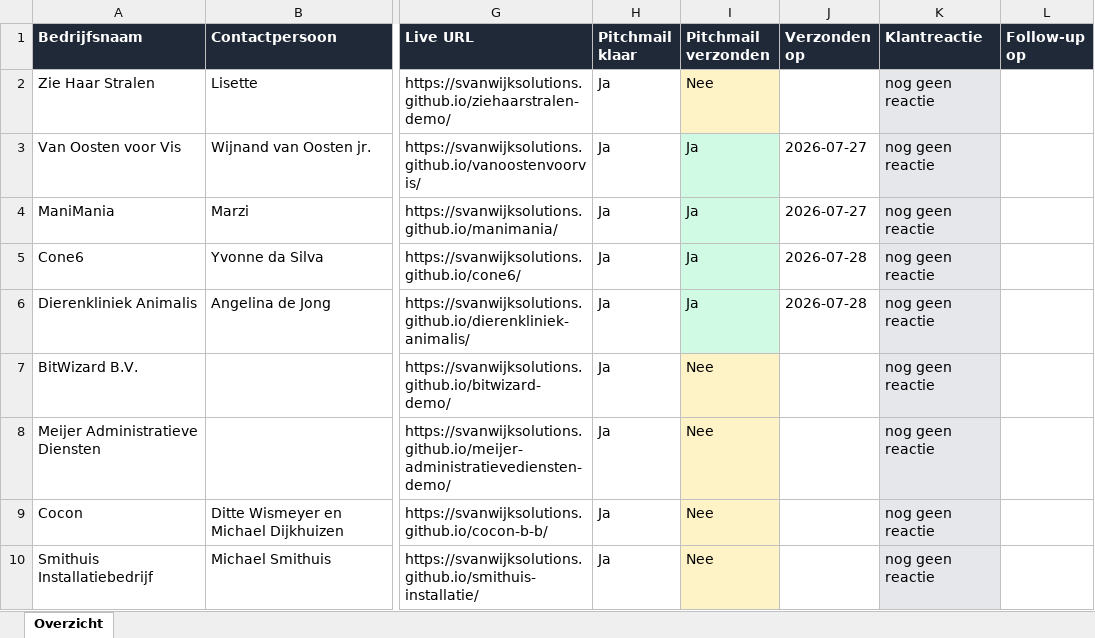
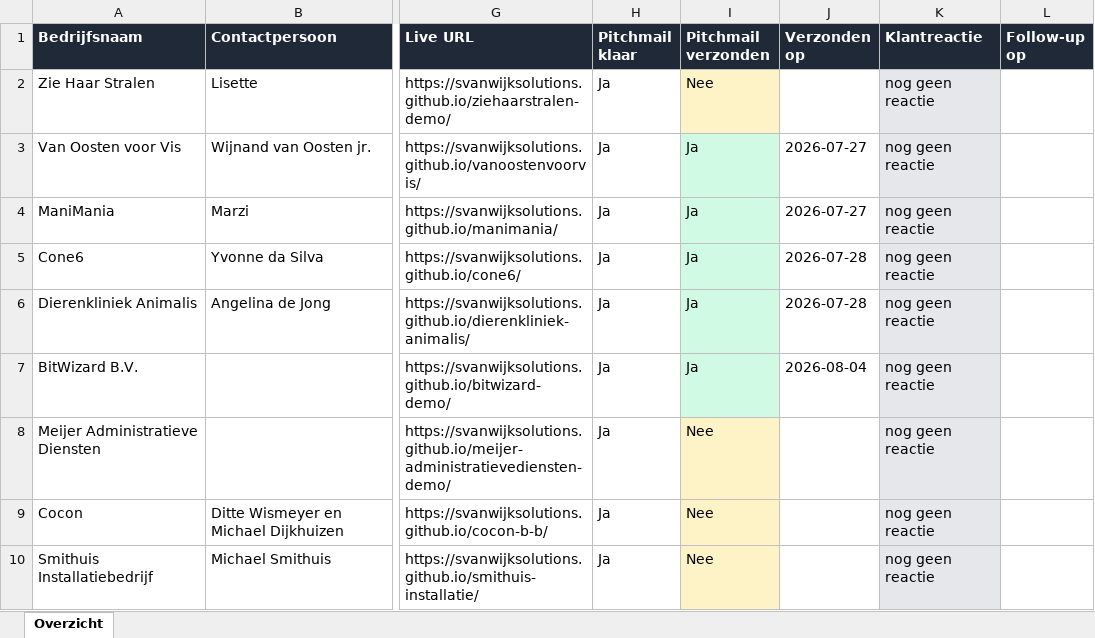
Before and after one commit to svanwijksolutions/demo-site-queue, an Excel workbook: overzicht.xlsx, sheet Overzicht, drawn as a sheet; only a part is shown, gaps mark what is left out; values as stored, in another font and other column widths than the file's, no borders; table styles not drawn; the diff names each change by its address in the sheet, - before the commit and + after, or states it on an @@ line.

```diff
--- a/overzicht.xlsx (sheet Overzicht)
+++ b/overzicht.xlsx (sheet Overzicht)
-I7 (Pitchmail verzonden): Nee
+I7 (Pitchmail verzonden): Ja
-I7 fill: #FEF3C7
+I7 fill: #D1FAE5
-J7 (Verzonden op): (empty)
+J7 (Verzonden op): 2026-08-04
```
Also changed, not shown: 1 other file.
